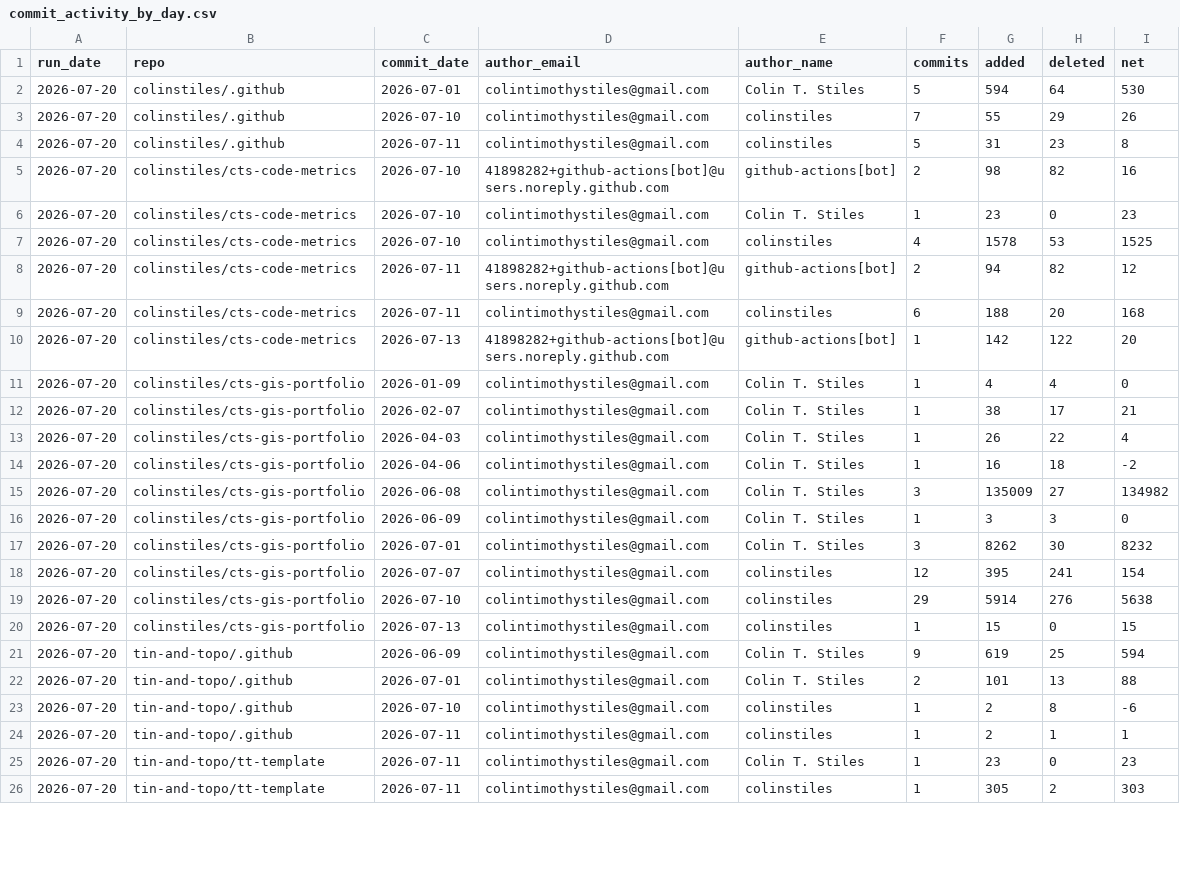
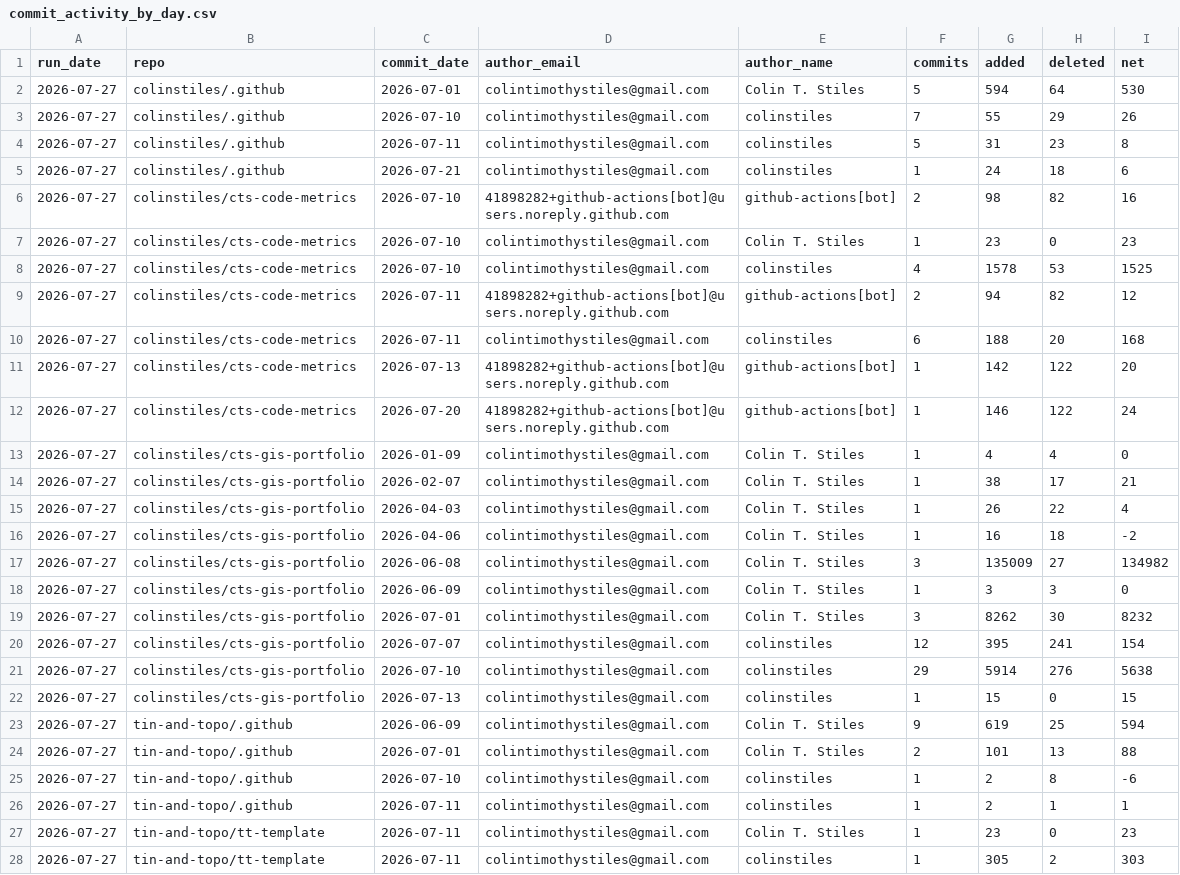
Before and after one commit to colinstiles/cts-code-metrics, a CSV file: data/commit_activity_by_day.csv, drawn as a sheet; only a part is shown; the diff covers the shown part only.

```diff
--- a/data/commit_activity_by_day.csv
+++ b/data/commit_activity_by_day.csv
@@ -1,26 +1,28 @@
 run_date,repo,commit_date,author_email,author_name,commits,added,deleted,net
-2026-07-20,colinstiles/.github,2026-07-01,colintimothystiles@gmail.com,Colin T. Stiles,5,594,64,530
-2026-07-20,colinstiles/.github,2026-07-10,colintimothystiles@gmail.com,colinstiles,7,55,29,26
-2026-07-20,colinstiles/.github,2026-07-11,colintimothystiles@gmail.com,colinstiles,5,31,23,8
-2026-07-20,colinstiles/cts-code-metrics,2026-07-10,41898282+github-actions[bot]@users.noreply.github.com,github-actions[bot],2,98,82,16
-2026-07-20,colinstiles/cts-code-metrics,2026-07-10,colintimothystiles@gmail.com,Colin T. Stiles,1,23,0,23
-2026-07-20,colinstiles/cts-code-metrics,2026-07-10,colintimothystiles@gmail.com,colinstiles,4,1578,53,1525
-2026-07-20,colinstiles/cts-code-metrics,2026-07-11,41898282+github-actions[bot]@users.noreply.github.com,github-actions[bot],2,94,82,12
-2026-07-20,colinstiles/cts-code-metrics,2026-07-11,colintimothystiles@gmail.com,colinstiles,6,188,20,168
-2026-07-20,colinstiles/cts-code-metrics,2026-07-13,41898282+github-actions[bot]@users.noreply.github.com,github-actions[bot],1,142,122,20
-2026-07-20,colinstiles/cts-gis-portfolio,2026-01-09,colintimothystiles@gmail.com,Colin T. Stiles,1,4,4,0
-2026-07-20,colinstiles/cts-gis-portfolio,2026-02-07,colintimothystiles@gmail.com,Colin T. Stiles,1,38,17,21
-2026-07-20,colinstiles/cts-gis-portfolio,2026-04-03,colintimothystiles@gmail.com,Colin T. Stiles,1,26,22,4
-2026-07-20,colinstiles/cts-gis-portfolio,2026-04-06,colintimothystiles@gmail.com,Colin T. Stiles,1,16,18,-2
-2026-07-20,colinstiles/cts-gis-portfolio,2026-06-08,colintimothystiles@gmail.com,Colin T. Stiles,3,135009,27,134982
-2026-07-20,colinstiles/cts-gis-portfolio,2026-06-09,colintimothystiles@gmail.com,Colin T. Stiles,1,3,3,0
-2026-07-20,colinstiles/cts-gis-portfolio,2026-07-01,colintimothystiles@gmail.com,Colin T. Stiles,3,8262,30,8232
-2026-07-20,colinstiles/cts-gis-portfolio,2026-07-07,colintimothystiles@gmail.com,colinstiles,12,395,241,154
-2026-07-20,colinstiles/cts-gis-portfolio,2026-07-10,colintimothystiles@gmail.com,colinstiles,29,5914,276,5638
-2026-07-20,colinstiles/cts-gis-portfolio,2026-07-13,colintimothystiles@gmail.com,colinstiles,1,15,0,15
-2026-07-20,tin-and-topo/.github,2026-06-09,colintimothystiles@gmail.com,Colin T. Stiles,9,619,25,594
-2026-07-20,tin-and-topo/.github,2026-07-01,colintimothystiles@gmail.com,Colin T. Stiles,2,101,13,88
-2026-07-20,tin-and-topo/.github,2026-07-10,colintimothystiles@gmail.com,colinstiles,1,2,8,-6
-2026-07-20,tin-and-topo/.github,2026-07-11,colintimothystiles@gmail.com,colinstiles,1,2,1,1
-2026-07-20,tin-and-topo/tt-template,2026-07-11,colintimothystiles@gmail.com,Colin T. Stiles,1,23,0,23
-2026-07-20,tin-and-topo/tt-template,2026-07-11,colintimothystiles@gmail.com,colinstiles,1,305,2,303
+2026-07-27,colinstiles/.github,2026-07-01,colintimothystiles@gmail.com,Colin T. Stiles,5,594,64,530
+2026-07-27,colinstiles/.github,2026-07-10,colintimothystiles@gmail.com,colinstiles,7,55,29,26
+2026-07-27,colinstiles/.github,2026-07-11,colintimothystiles@gmail.com,colinstiles,5,31,23,8
+2026-07-27,colinstiles/.github,2026-07-21,colintimothystiles@gmail.com,colinstiles,1,24,18,6
+2026-07-27,colinstiles/cts-code-metrics,2026-07-10,41898282+github-actions[bot]@users.noreply.github.com,github-actions[bot],2,98,82,16
+2026-07-27,colinstiles/cts-code-metrics,2026-07-10,colintimothystiles@gmail.com,Colin T. Stiles,1,23,0,23
+2026-07-27,colinstiles/cts-code-metrics,2026-07-10,colintimothystiles@gmail.com,colinstiles,4,1578,53,1525
+2026-07-27,colinstiles/cts-code-metrics,2026-07-11,41898282+github-actions[bot]@users.noreply.github.com,github-actions[bot],2,94,82,12
+2026-07-27,colinstiles/cts-code-metrics,2026-07-11,colintimothystiles@gmail.com,colinstiles,6,188,20,168
+2026-07-27,colinstiles/cts-code-metrics,2026-07-13,41898282+github-actions[bot]@users.noreply.github.com,github-actions[bot],1,142,122,20
+2026-07-27,colinstiles/cts-code-metrics,2026-07-20,41898282+github-actions[bot]@users.noreply.github.com,github-actions[bot],1,146,122,24
+2026-07-27,colinstiles/cts-gis-portfolio,2026-01-09,colintimothystiles@gmail.com,Colin T. Stiles,1,4,4,0
+2026-07-27,colinstiles/cts-gis-portfolio,2026-02-07,colintimothystiles@gmail.com,Colin T. Stiles,1,38,17,21
+2026-07-27,colinstiles/cts-gis-portfolio,2026-04-03,colintimothystiles@gmail.com,Colin T. Stiles,1,26,22,4
+2026-07-27,colinstiles/cts-gis-portfolio,2026-04-06,colintimothystiles@gmail.com,Colin T. Stiles,1,16,18,-2
+2026-07-27,colinstiles/cts-gis-portfolio,2026-06-08,colintimothystiles@gmail.com,Colin T. Stiles,3,135009,27,134982
+2026-07-27,colinstiles/cts-gis-portfolio,2026-06-09,colintimothystiles@gmail.com,Colin T. Stiles,1,3,3,0
+2026-07-27,colinstiles/cts-gis-portfolio,2026-07-01,colintimothystiles@gmail.com,Colin T. Stiles,3,8262,30,8232
+2026-07-27,colinstiles/cts-gis-portfolio,2026-07-07,colintimothystiles@gmail.com,colinstiles,12,395,241,154
+2026-07-27,colinstiles/cts-gis-portfolio,2026-07-10,colintimothystiles@gmail.com,colinstiles,29,5914,276,5638
+2026-07-27,colinstiles/cts-gis-portfolio,2026-07-13,colintimothystiles@gmail.com,colinstiles,1,15,0,15
+2026-07-27,tin-and-topo/.github,2026-06-09,colintimothystiles@gmail.com,Colin T. Stiles,9,619,25,594
+2026-07-27,tin-and-topo/.github,2026-07-01,colintimothystiles@gmail.com,Colin T. Stiles,2,101,13,88
+2026-07-27,tin-and-topo/.github,2026-07-10,colintimothystiles@gmail.com,colinstiles,1,2,8,-6
+2026-07-27,tin-and-topo/.github,2026-07-11,colintimothystiles@gmail.com,colinstiles,1,2,1,1
+2026-07-27,tin-and-topo/tt-template,2026-07-11,colintimothystiles@gmail.com,Colin T. Stiles,1,23,0,23
+2026-07-27,tin-and-topo/tt-template,2026-07-11,colintimothystiles@gmail.com,colinstiles,1,305,2,303
```
Also changed, not shown: 4 edited cells elsewhere in this file, data/repo_summary_history.csv, data/run_summary_history.csv, 5 other files.
